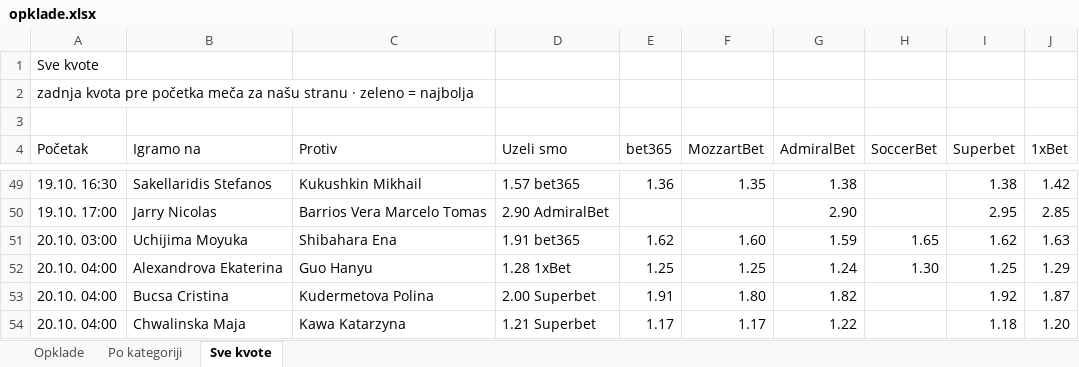
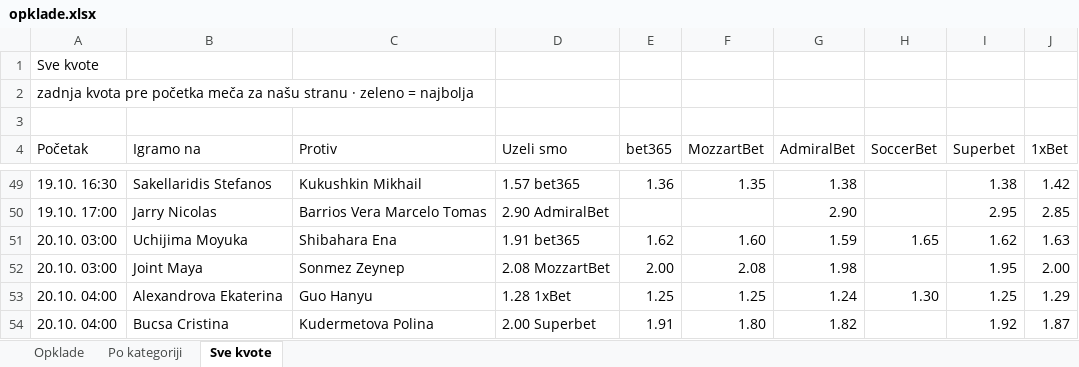
Before and after one commit to andreja69420/pantasocial, an Excel workbook: research/tennis-ml/paper/opklade.xlsx, sheet Sve kvote, drawn as a sheet; only a part is shown, gaps mark what is left out; the shorter side is filled out with more unchanged rows; values as stored, in another font and other column widths than the file's, no cell formats; the diff names each change by its address in the sheet, - before the commit and + after, or states it on an @@ line.

```diff
--- a/research/tennis-ml/paper/opklade.xlsx (sheet Sve kvote)
+++ b/research/tennis-ml/paper/opklade.xlsx (sheet Sve kvote)
+row 52: 20.10. 03:00 | Joint Maya | Sonmez Zeynep | 2.08 MozzartBet | 2.00 | 2.08 | 1.98 |  | 1.95 | 2.00
```
Also changed, not shown: sheet Opklade, sheet Po kategoriji, cell formats, 2 other files.
